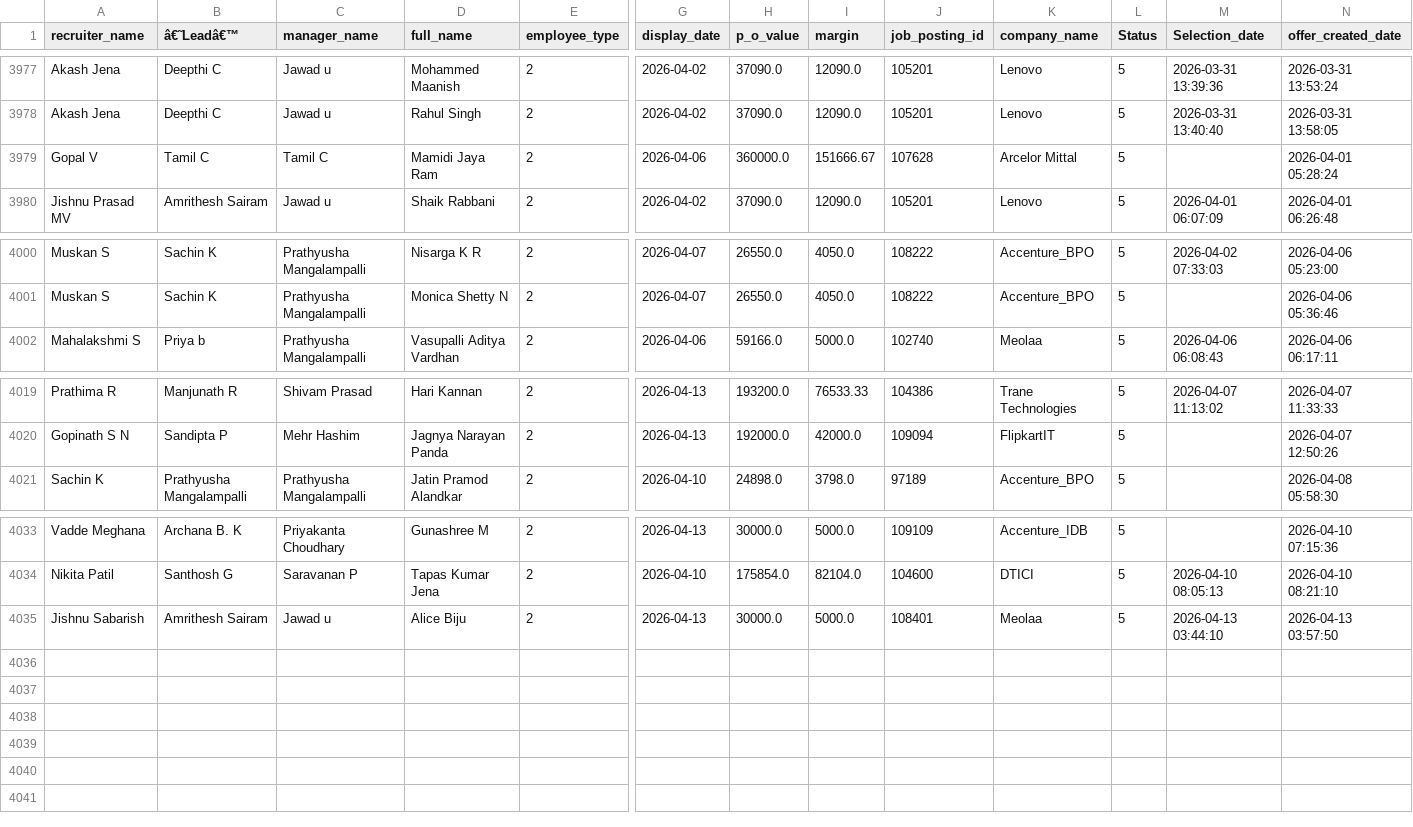
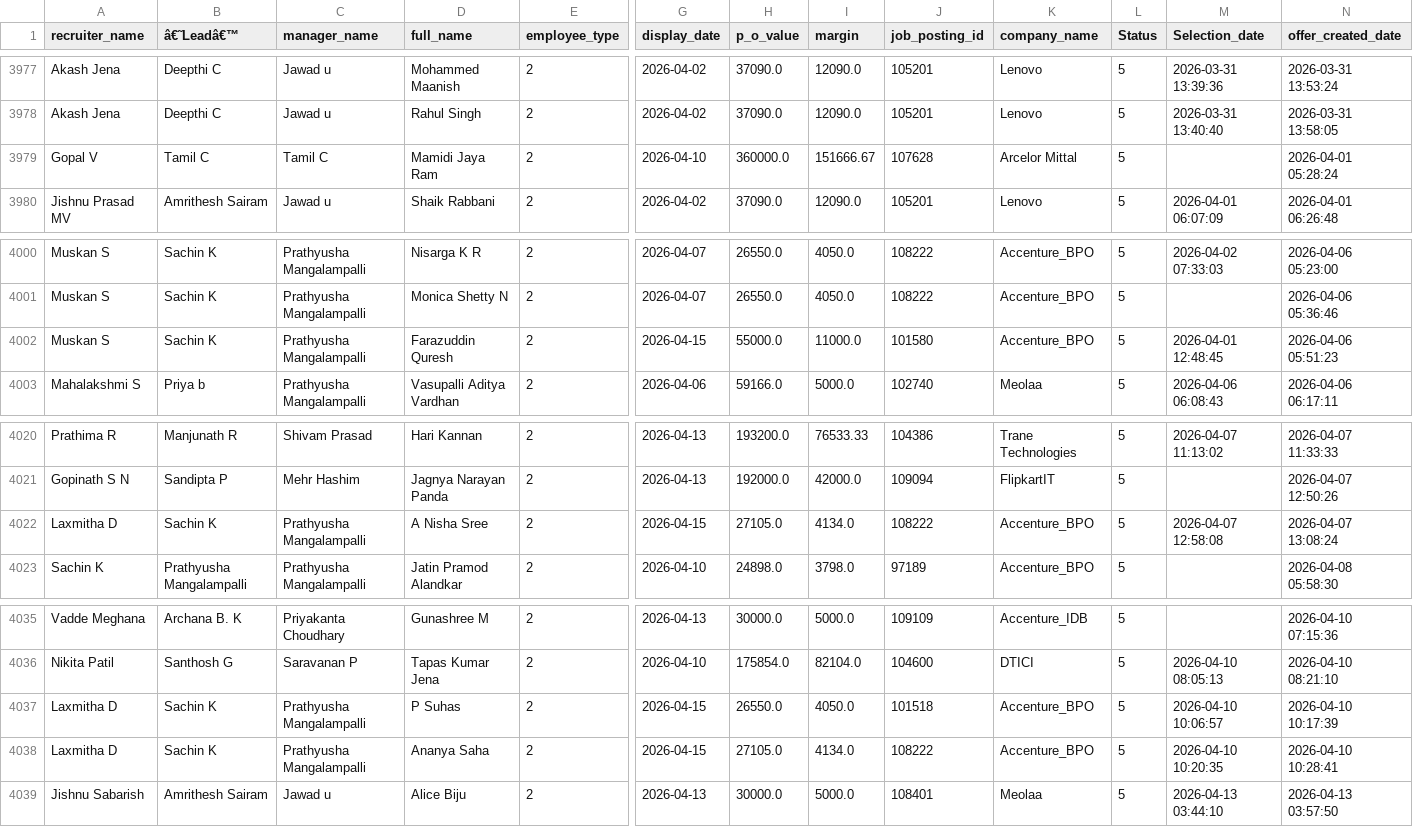
Before and after one commit to mdashiquekhanwork009-maker/CEO-Dashboard, a CSV file: data/onboarding_data.csv, drawn as a sheet; only a part is shown, gaps mark what is left out; rows hold the shown columns only; the diff names each change by its address in the sheet, - before the commit and + after, or states it on an @@ line.

```diff
--- a/data/onboarding_data.csv
+++ b/data/onboarding_data.csv
-G3979 (display_date): 2026-04-06
+G3979 (display_date): 2026-04-10
+row 4002: Muskan S | Sachin K | Prathyusha Mangalampalli | Farazuddin Quresh | 2 | 2026-04-15 | 55000.0 | 11000.0 | 101580 | Accenture_BPO | 5 | 2026-04-01 12:48:45 | 2026-04-06 05:51:23
+row 4022: Laxmitha D | Sachin K | Prathyusha Mangalampalli | A Nisha Sree | 2 | 2026-04-15 | 27105.0 | 4134.0 | 108222 | Accenture_BPO | 5 | 2026-04-07 12:58:08 | 2026-04-07 13:08:24
+row 4037: Laxmitha D | Sachin K | Prathyusha Mangalampalli | P Suhas | 2 | 2026-04-15 | 26550.0 | 4050.0 | 101518 | Accenture_BPO | 5 | 2026-04-10 10:06:57 | 2026-04-10 10:17:39
+row 4038: Laxmitha D | Sachin K | Prathyusha Mangalampalli | Ananya Saha | 2 | 2026-04-15 | 27105.0 | 4134.0 | 108222 | Accenture_BPO | 5 | 2026-04-10 10:20:35 | 2026-04-10 10:28:41
```
Also changed, not shown: 1 other file.
